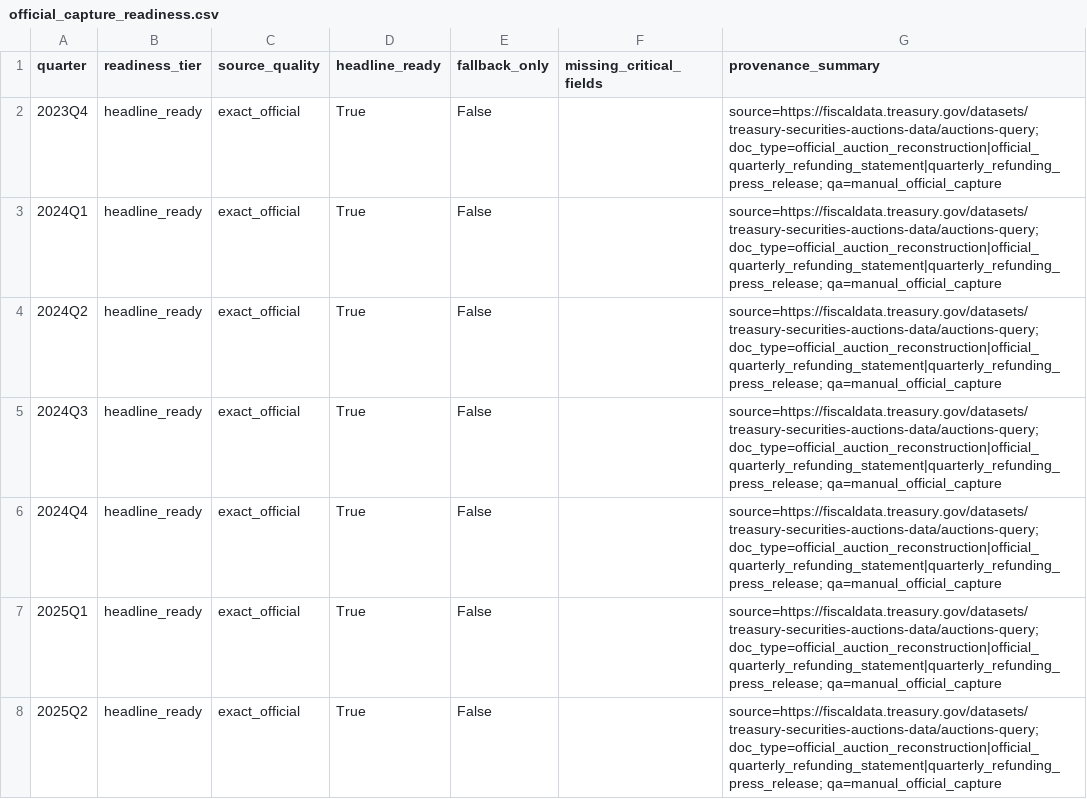
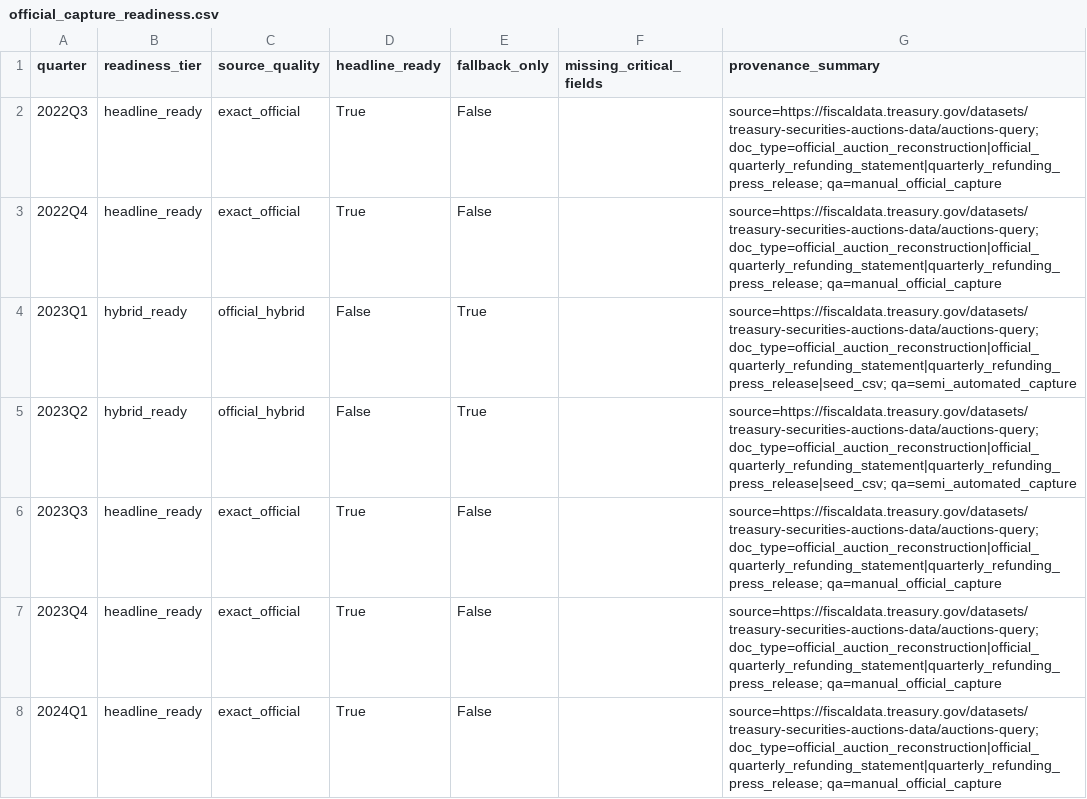
Before and after one commit to smkwray/qrawatch, a CSV file: site/data/official_capture_readiness.csv, drawn as a sheet; only a part is shown; the shorter side is filled out with more unchanged rows; the diff names each change by its address in the sheet, - before the commit and + after, or states it on an @@ line.

```diff
--- a/site/data/official_capture_readiness.csv
+++ b/site/data/official_capture_readiness.csv
+row 2: 2022Q3 | headline_ready | exact_official | True | False |  | source=https://fiscaldata.treasury.gov/datasets/treasury-securities-auctions-data/auctions-query; doc_type=official_auction_reconstruction|official_quarterly_refunding_statement|quarterly_refunding_press_release; qa=manual_official_capture
+row 3: 2022Q4 | headline_ready | exact_official | True | False |  | source=https://fiscaldata.treasury.gov/datasets/treasury-securities-auctions-data/auctions-query; doc_type=official_auction_reconstruction|official_quarterly_refunding_statement|quarterly_refunding_press_release; qa=manual_official_capture
+row 4: 2023Q1 | hybrid_ready | official_hybrid | False | True |  | source=https://fiscaldata.treasury.gov/datasets/treasury-securities-auctions-data/auctions-query; doc_type=official_auction_reconstruction|official_quarterly_refunding_statement|quarterly_refunding_press_release|seed_csv; qa=semi_automated_capture
+row 5: 2023Q2 | hybrid_ready | official_hybrid | False | True |  | source=https://fiscaldata.treasury.gov/datasets/treasury-securities-auctions-data/auctions-query; doc_type=official_auction_reconstruction|official_quarterly_refunding_statement|quarterly_refunding_press_release|seed_csv; qa=semi_automated_capture
+row 6: 2023Q3 | headline_ready | exact_official | True | False |  | source=https://fiscaldata.treasury.gov/datasets/treasury-securities-auctions-data/auctions-query; doc_type=official_auction_reconstruction|official_quarterly_refunding_statement|quarterly_refunding_press_release; qa=manual_official_capture
```
Also changed, not shown: data/manual/qra_event_seed.csv, data/manual/quarterly_refunding_seed.csv, 42 other files.
